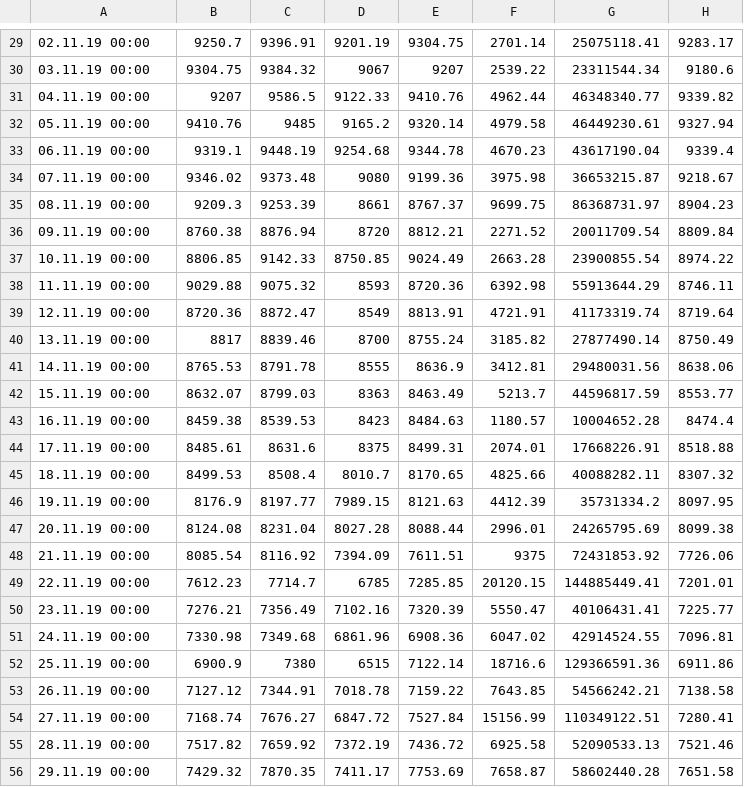
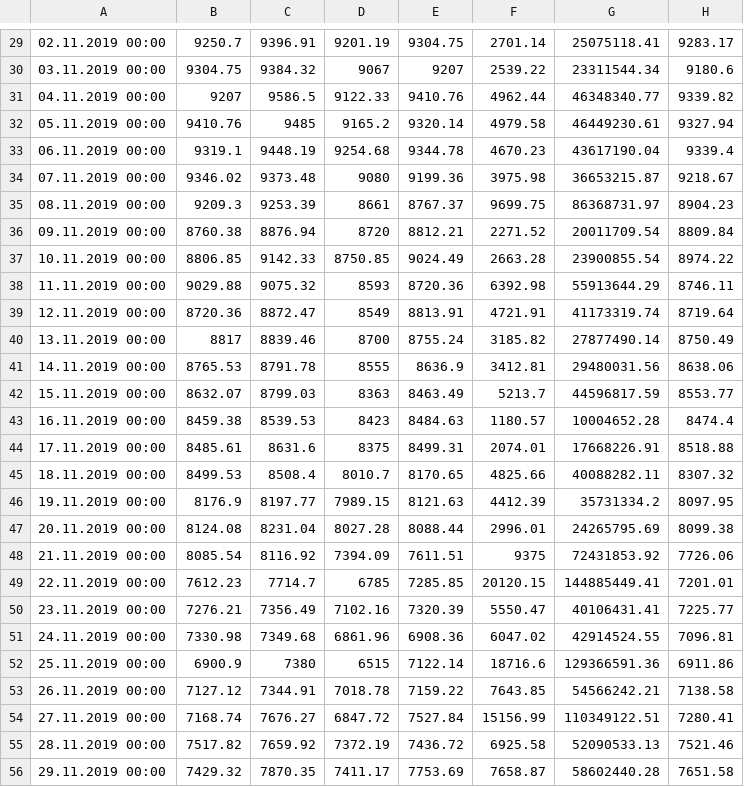
Before and after one commit to Ragnaruk/simple_website, a CSV file: data/price.csv, drawn as a sheet; only a part is shown, gaps mark what is left out; the diff covers the shown part only.

```diff
--- a/data/price.csv
+++ b/data/price.csv
@@ -29,28 +29,28 @@
-02.11.19 00:00,9250.7,9396.91,9201.19,9304.75,2701.14,25075118.41,9283.17
-03.11.19 00:00,9304.75,9384.32,9067,9207,2539.22,23311544.34,9180.6
-04.11.19 00:00,9207,9586.5,9122.33,9410.76,4962.44,46348340.77,9339.82
-05.11.19 00:00,9410.76,9485,9165.2,9320.14,4979.58,46449230.61,9327.94
-06.11.19 00:00,9319.1,9448.19,9254.68,9344.78,4670.23,43617190.04,9339.4
-07.11.19 00:00,9346.02,9373.48,9080,9199.36,3975.98,36653215.87,9218.67
-08.11.19 00:00,9209.3,9253.39,8661,8767.37,9699.75,86368731.97,8904.23
-09.11.19 00:00,8760.38,8876.94,8720,8812.21,2271.52,20011709.54,8809.84
-10.11.19 00:00,8806.85,9142.33,8750.85,9024.49,2663.28,23900855.54,8974.22
-11.11.19 00:00,9029.88,9075.32,8593,8720.36,6392.98,55913644.29,8746.11
-12.11.19 00:00,8720.36,8872.47,8549,8813.91,4721.91,41173319.74,8719.64
-13.11.19 00:00,8817,8839.46,8700,8755.24,3185.82,27877490.14,8750.49
-14.11.19 00:00,8765.53,8791.78,8555,8636.9,3412.81,29480031.56,8638.06
-15.11.19 00:00,8632.07,8799.03,8363,8463.49,5213.7,44596817.59,8553.77
-16.11.19 00:00,8459.38,8539.53,8423,8484.63,1180.57,10004652.28,8474.4
-17.11.19 00:00,8485.61,8631.6,8375,8499.31,2074.01,17668226.91,8518.88
-18.11.19 00:00,8499.53,8508.4,8010.7,8170.65,4825.66,40088282.11,8307.32
-19.11.19 00:00,8176.9,8197.77,7989.15,8121.63,4412.39,35731334.2,8097.95
-20.11.19 00:00,8124.08,8231.04,8027.28,8088.44,2996.01,24265795.69,8099.38
-21.11.19 00:00,8085.54,8116.92,7394.09,7611.51,9375,72431853.92,7726.06
-22.11.19 00:00,7612.23,7714.7,6785,7285.85,20120.15,144885449.41,7201.01
-23.11.19 00:00,7276.21,7356.49,7102.16,7320.39,5550.47,40106431.41,7225.77
-24.11.19 00:00,7330.98,7349.68,6861.96,6908.36,6047.02,42914524.55,7096.81
-25.11.19 00:00,6900.9,7380,6515,7122.14,18716.6,129366591.36,6911.86
-26.11.19 00:00,7127.12,7344.91,7018.78,7159.22,7643.85,54566242.21,7138.58
-27.11.19 00:00,7168.74,7676.27,6847.72,7527.84,15156.99,110349122.51,7280.41
-28.11.19 00:00,7517.82,7659.92,7372.19,7436.72,6925.58,52090533.13,7521.46
-29.11.19 00:00,7429.32,7870.35,7411.17,7753.69,7658.87,58602440.28,7651.58
+02.11.2019 00:00,9250.7,9396.91,9201.19,9304.75,2701.14,25075118.41,9283.17
+03.11.2019 00:00,9304.75,9384.32,9067,9207,2539.22,23311544.34,9180.6
+04.11.2019 00:00,9207,9586.5,9122.33,9410.76,4962.44,46348340.77,9339.82
+05.11.2019 00:00,9410.76,9485,9165.2,9320.14,4979.58,46449230.61,9327.94
+06.11.2019 00:00,9319.1,9448.19,9254.68,9344.78,4670.23,43617190.04,9339.4
+07.11.2019 00:00,9346.02,9373.48,9080,9199.36,3975.98,36653215.87,9218.67
+08.11.2019 00:00,9209.3,9253.39,8661,8767.37,9699.75,86368731.97,8904.23
+09.11.2019 00:00,8760.38,8876.94,8720,8812.21,2271.52,20011709.54,8809.84
+10.11.2019 00:00,8806.85,9142.33,8750.85,9024.49,2663.28,23900855.54,8974.22
+11.11.2019 00:00,9029.88,9075.32,8593,8720.36,6392.98,55913644.29,8746.11
+12.11.2019 00:00,8720.36,8872.47,8549,8813.91,4721.91,41173319.74,8719.64
+13.11.2019 00:00,8817,8839.46,8700,8755.24,3185.82,27877490.14,8750.49
+14.11.2019 00:00,8765.53,8791.78,8555,8636.9,3412.81,29480031.56,8638.06
+15.11.2019 00:00,8632.07,8799.03,8363,8463.49,5213.7,44596817.59,8553.77
+16.11.2019 00:00,8459.38,8539.53,8423,8484.63,1180.57,10004652.28,8474.4
+17.11.2019 00:00,8485.61,8631.6,8375,8499.31,2074.01,17668226.91,8518.88
+18.11.2019 00:00,8499.53,8508.4,8010.7,8170.65,4825.66,40088282.11,8307.32
+19.11.2019 00:00,8176.9,8197.77,7989.15,8121.63,4412.39,35731334.2,8097.95
+20.11.2019 00:00,8124.08,8231.04,8027.28,8088.44,2996.01,24265795.69,8099.38
+21.11.2019 00:00,8085.54,8116.92,7394.09,7611.51,9375,72431853.92,7726.06
+22.11.2019 00:00,7612.23,7714.7,6785,7285.85,20120.15,144885449.41,7201.01
+23.11.2019 00:00,7276.21,7356.49,7102.16,7320.39,5550.47,40106431.41,7225.77
+24.11.2019 00:00,7330.98,7349.68,6861.96,6908.36,6047.02,42914524.55,7096.81
+25.11.2019 00:00,6900.9,7380,6515,7122.14,18716.6,129366591.36,6911.86
+26.11.2019 00:00,7127.12,7344.91,7018.78,7159.22,7643.85,54566242.21,7138.58
+27.11.2019 00:00,7168.74,7676.27,6847.72,7527.84,15156.99,110349122.51,7280.41
+28.11.2019 00:00,7517.82,7659.92,7372.19,7436.72,6925.58,52090533.13,7521.46
+29.11.2019 00:00,7429.32,7870.35,7411.17,7753.69,7658.87,58602440.28,7651.58
```
Also changed, not shown: 32 edited cells elsewhere in this file, 2 other files.
